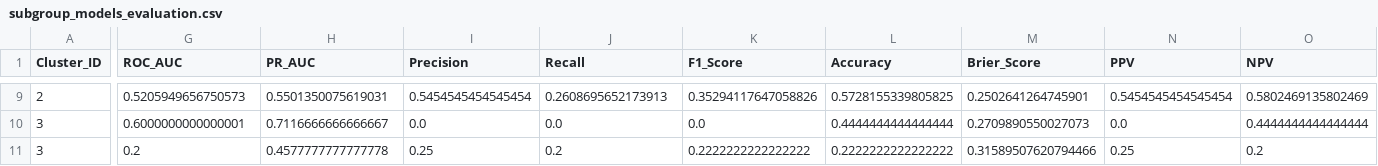
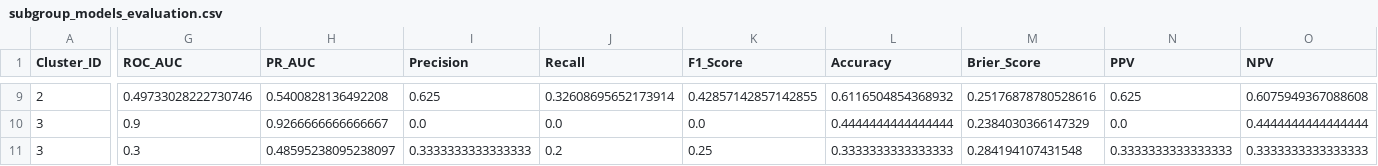
Before and after one commit to gillespieza/melanoma-assignment-3, a CSV file: data/processed/q5/subgroup_models_evaluation.csv, drawn as a sheet; only a part is shown, gaps mark what is left out; the diff covers the shown part only; the diff names each change by its address in the sheet, - before the commit and + after, or states it on an @@ line.

Commit message:
refactor(q5): fix code smells and standardize Phase 5 subgroup models script

```diff
--- a/data/processed/q5/subgroup_models_evaluation.csv
+++ b/data/processed/q5/subgroup_models_evaluation.csv
-G9 (ROC_AUC): 0.5205949656750573
+G9 (ROC_AUC): 0.49733028222730746
-H9 (PR_AUC): 0.5501350075619031
+H9 (PR_AUC): 0.5400828136492208
-I9 (Precision): 0.5454545454545454
+I9 (Precision): 0.625
-J9 (Recall): 0.2608695652173913
+J9 (Recall): 0.32608695652173914
-K9 (F1_Score): 0.35294117647058826
+K9 (F1_Score): 0.42857142857142855
-L9 (Accuracy): 0.5728155339805825
+L9 (Accuracy): 0.6116504854368932
-M9 (Brier_Score): 0.2502641264745901
+M9 (Brier_Score): 0.25176878780528616
-N9 (PPV): 0.5454545454545454
+N9 (PPV): 0.625
-O9 (NPV): 0.5802469135802469
+O9 (NPV): 0.6075949367088608
-G10 (ROC_AUC): 0.6000000000000001
+G10 (ROC_AUC): 0.9
-H10 (PR_AUC): 0.7116666666666667
+H10 (PR_AUC): 0.9266666666666667
-M10 (Brier_Score): 0.2709890550027073
+M10 (Brier_Score): 0.2384030366147329
-G11 (ROC_AUC): 0.2
+G11 (ROC_AUC): 0.3
-H11 (PR_AUC): 0.4577777777777778
+H11 (PR_AUC): 0.48595238095238097
-I11 (Precision): 0.25
+I11 (Precision): 0.3333333333333333
-K11 (F1_Score): 0.2222222222222222
+K11 (F1_Score): 0.25
-L11 (Accuracy): 0.2222222222222222
+L11 (Accuracy): 0.3333333333333333
-M11 (Brier_Score): 0.31589507620794466
+M11 (Brier_Score): 0.284194107431548
-N11 (PPV): 0.25
+N11 (PPV): 0.3333333333333333
-O11 (NPV): 0.2
+O11 (NPV): 0.3333333333333333
```
Also changed, not shown: 58 edited cells elsewhere in this file, 10 other files.
